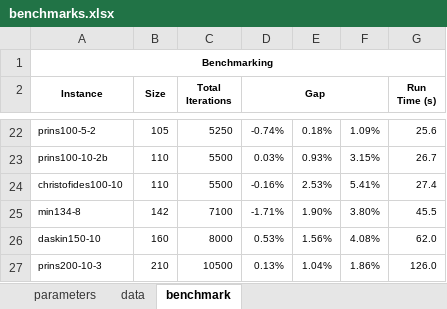
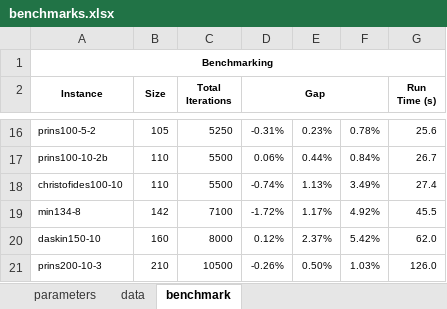
Before and after one commit to anmpahwa/LRP.jl, an Excel workbook: benchmarks.xlsx, sheet benchmark, drawn as a sheet; only a part is shown, gaps mark what is left out; values as stored, in another font and other column widths than the file's, no borders; addresses are those after the commit; the diff covers the shown part only; the diff names each change by its address in the sheet, - before the commit and + after, or states it on an @@ line.

Commit message:
update benchmarks

```diff
--- a/benchmarks.xlsx (sheet benchmark)
+++ b/benchmarks.xlsx (sheet benchmark)
-D16 (Gap): -0.74%
+D16 (Gap): -0.31%
-E16: 0.18%
+E16: 0.23%
-F16: 1.09%
+F16: 0.78%
-D17 (Gap): 0.03%
+D17 (Gap): 0.06%
-E17: 0.93%
+E17: 0.44%
-F17: 3.15%
+F17: 0.84%
-D18 (Gap): -0.16%
+D18 (Gap): -0.74%
-E18: 2.53%
+E18: 1.13%
-F18: 5.41%
+F18: 3.49%
-D19 (Gap): -1.71%
+D19 (Gap): -1.72%
-E19: 1.90%
+E19: 1.17%
-F19: 3.80%
+F19: 4.92%
-D20 (Gap): 0.53%
+D20 (Gap): 0.12%
-E20: 1.56%
+E20: 2.37%
-F20: 4.08%
+F20: 5.42%
-D21 (Gap): 0.13%
+D21 (Gap): -0.26%
-E21: 1.04%
+E21: 0.50%
-F21: 1.86%
+F21: 1.03%
```
Also changed, not shown: 6 removed rows and 25 edited cells elsewhere in this sheet, sheet data, sheet parameters, formulas that keep their value, 1 other file.
